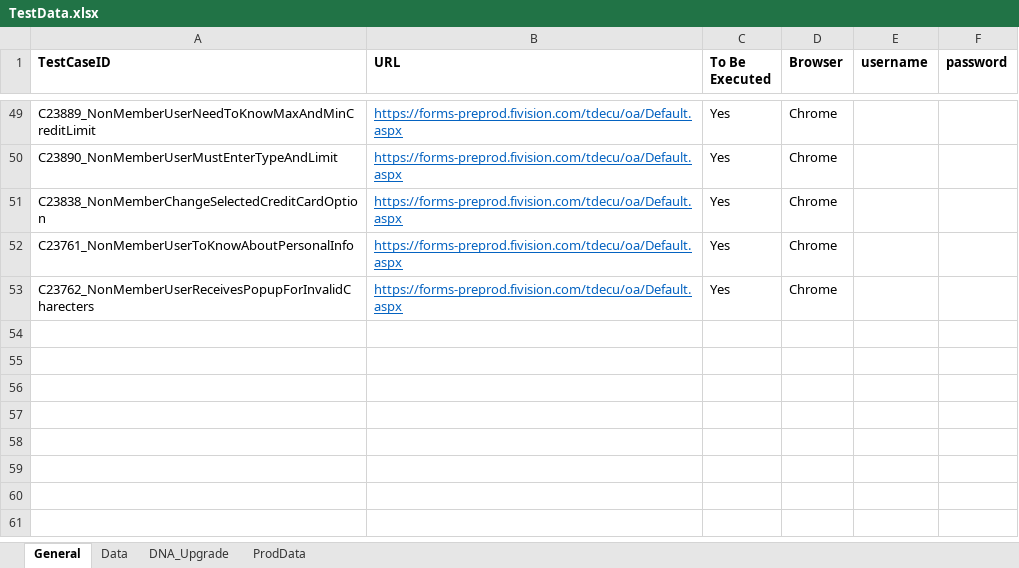
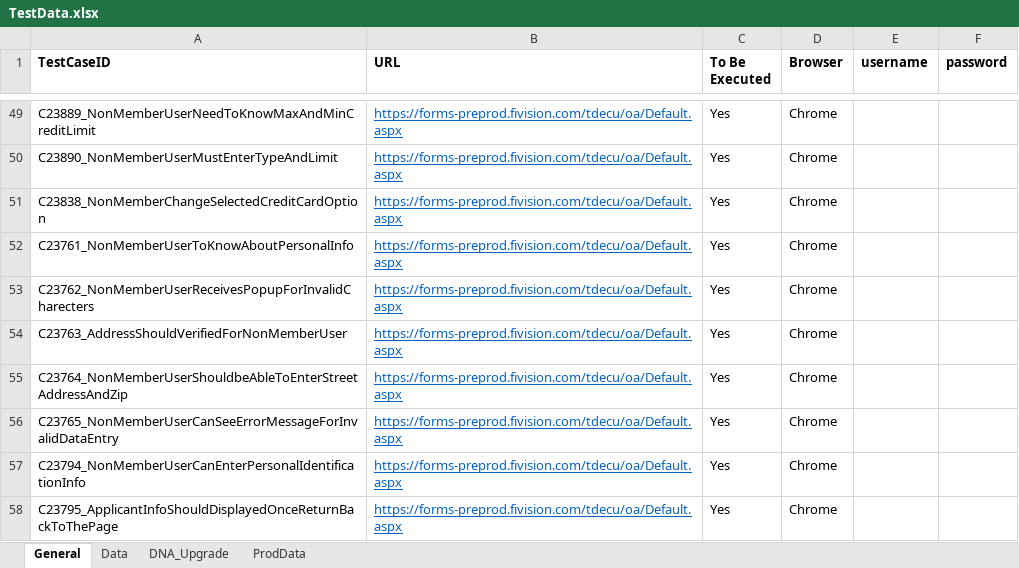
Before and after one commit to mamata-create/TDECUProjects, an Excel workbook: InstantOpen/src/main/java/com/Resources/TestData.xlsx, sheet General, drawn as a sheet; only a part is shown, gaps mark what is left out; values as stored, in another font and other column widths than the file's, no borders; the diff names each change by its address in the sheet, - before the commit and + after, or states it on an @@ line.

Commit message:
New scripts for Applicant Info.

```diff
--- a/InstantOpen/src/main/java/com/Resources/TestData.xlsx (sheet General)
+++ b/InstantOpen/src/main/java/com/Resources/TestData.xlsx (sheet General)
+row 54: C23763_AddressShouldVerifiedForNonMemberUser | https://forms-preprod.fivision.com/tdecu/oa/Default.aspx | Yes | Chrome
+row 55: C23764_NonMemberUserShouldbeAbleToEnterStreetAddressAndZip | https://forms-preprod.fivision.com/tdecu/oa/Default.aspx | Yes | Chrome
+row 56: C23765_NonMemberUserCanSeeErrorMessageForInvalidDataEntry | https://forms-preprod.fivision.com/tdecu/oa/Default.aspx | Yes | Chrome
+row 57: C23794_NonMemberUserCanEnterPersonalIdentificationInfo | https://forms-preprod.fivision.com/tdecu/oa/Default.aspx | Yes | Chrome
+row 58: C23795_ApplicantInfoShouldDisplayedOnceReturnBackToThePage | https://forms-preprod.fivision.com/tdecu/oa/Default.aspx | Yes | Chrome
```
Also changed, not shown: sheet Data, 7 other files.
